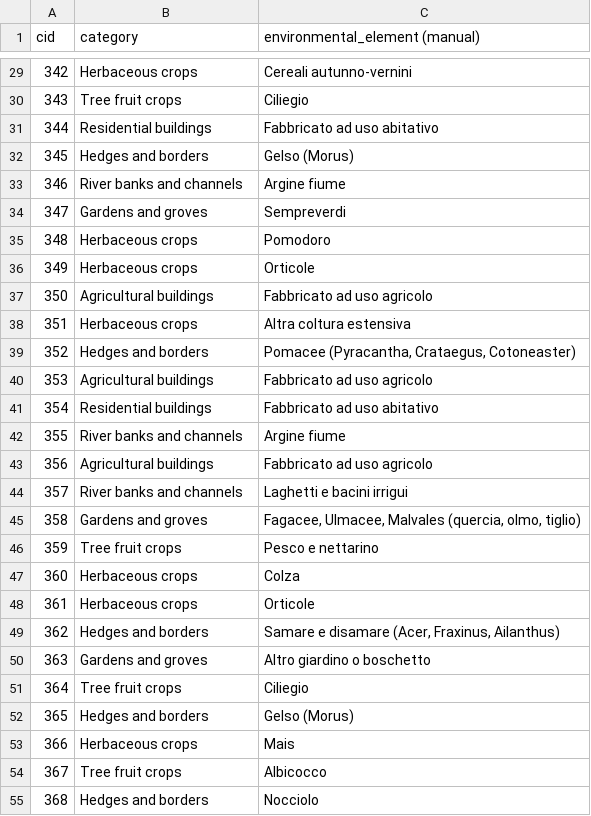
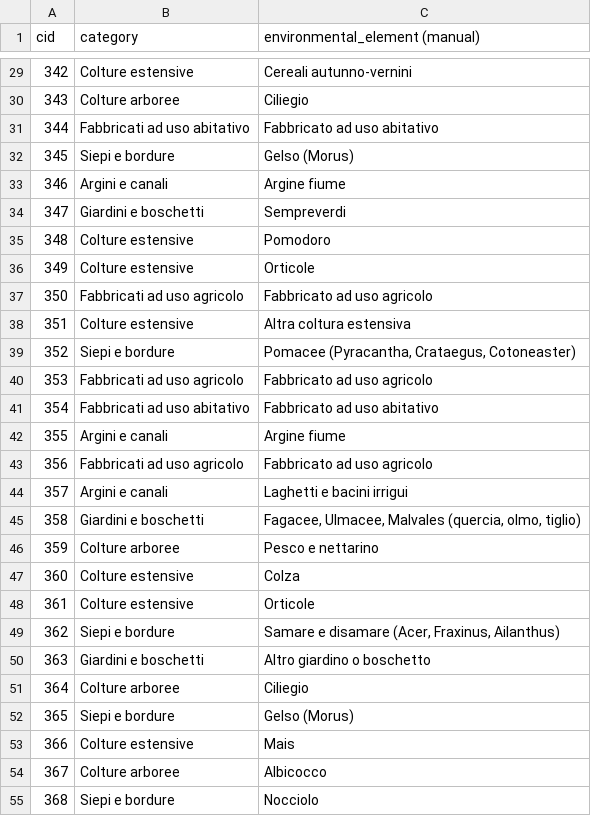
Before and after one commit to big-unibo/stink-bug, a CSV file: datasets/CUBE/CUBE_dim_case.csv, drawn as a sheet; only a part is shown, gaps mark what is left out; the diff covers the shown part only.

```diff
--- a/datasets/CUBE/CUBE_dim_case.csv
+++ b/datasets/CUBE/CUBE_dim_case.csv
@@ -29,27 +29,27 @@ cid,category,environmental_element (manual)
-342,Herbaceous crops,Cereali autunno-vernini
-343,Tree fruit crops,Ciliegio
-344,Residential buildings,Fabbricato ad uso abitativo
-345,Hedges and borders,Gelso (Morus)
-346,River banks and channels,Argine fiume
-347,Gardens and groves,Sempreverdi
-348,Herbaceous crops,Pomodoro
-349,Herbaceous crops,Orticole
-350,Agricultural buildings,Fabbricato ad uso agricolo
-351,Herbaceous crops,Altra coltura estensiva
-352,Hedges and borders,"Pomacee (Pyracantha, Crataegus, Cotoneaster)"
-353,Agricultural buildings,Fabbricato ad uso agricolo
-354,Residential buildings,Fabbricato ad uso abitativo
-355,River banks and channels,Argine fiume
-356,Agricultural buildings,Fabbricato ad uso agricolo
-357,River banks and channels,Laghetti e bacini irrigui
-358,Gardens and groves,"Fagacee, Ulmacee, Malvales (quercia, olmo, tiglio)"
-359,Tree fruit crops,Pesco e nettarino
-360,Herbaceous crops,Colza
-361,Herbaceous crops,Orticole
-362,Hedges and borders,"Samare e disamare (Acer, Fraxinus, Ailanthus)"
-363,Gardens and groves,Altro giardino o boschetto
-364,Tree fruit crops,Ciliegio
-365,Hedges and borders,Gelso (Morus)
-366,Herbaceous crops,Mais
-367,Tree fruit crops,Albicocco
-368,Hedges and borders,Nocciolo
+342,Colture estensive,Cereali autunno-vernini
+343,Colture arboree,Ciliegio
+344,Fabbricati ad uso abitativo,Fabbricato ad uso abitativo
+345,Siepi e bordure,Gelso (Morus)
+346,Argini e canali,Argine fiume
+347,Giardini e boschetti,Sempreverdi
+348,Colture estensive,Pomodoro
+349,Colture estensive,Orticole
+350,Fabbricati ad uso agricolo,Fabbricato ad uso agricolo
+351,Colture estensive,Altra coltura estensiva
+352,Siepi e bordure,"Pomacee (Pyracantha, Crataegus, Cotoneaster)"
+353,Fabbricati ad uso agricolo,Fabbricato ad uso agricolo
+354,Fabbricati ad uso abitativo,Fabbricato ad uso abitativo
+355,Argini e canali,Argine fiume
+356,Fabbricati ad uso agricolo,Fabbricato ad uso agricolo
+357,Argini e canali,Laghetti e bacini irrigui
+358,Giardini e boschetti,"Fagacee, Ulmacee, Malvales (quercia, olmo, tiglio)"
+359,Colture arboree,Pesco e nettarino
+360,Colture estensive,Colza
+361,Colture estensive,Orticole
+362,Siepi e bordure,"Samare e disamare (Acer, Fraxinus, Ailanthus)"
+363,Giardini e boschetti,Altro giardino o boschetto
+364,Colture arboree,Ciliegio
+365,Siepi e bordure,Gelso (Morus)
+366,Colture estensive,Mais
+367,Colture arboree,Albicocco
+368,Siepi e bordure,Nocciolo
```
Also changed, not shown: 72 edited cells elsewhere in this file, datasets/CASE/CASE_answer.csv, datasets/CASE/CASE_traps.csv, 25 other files.
